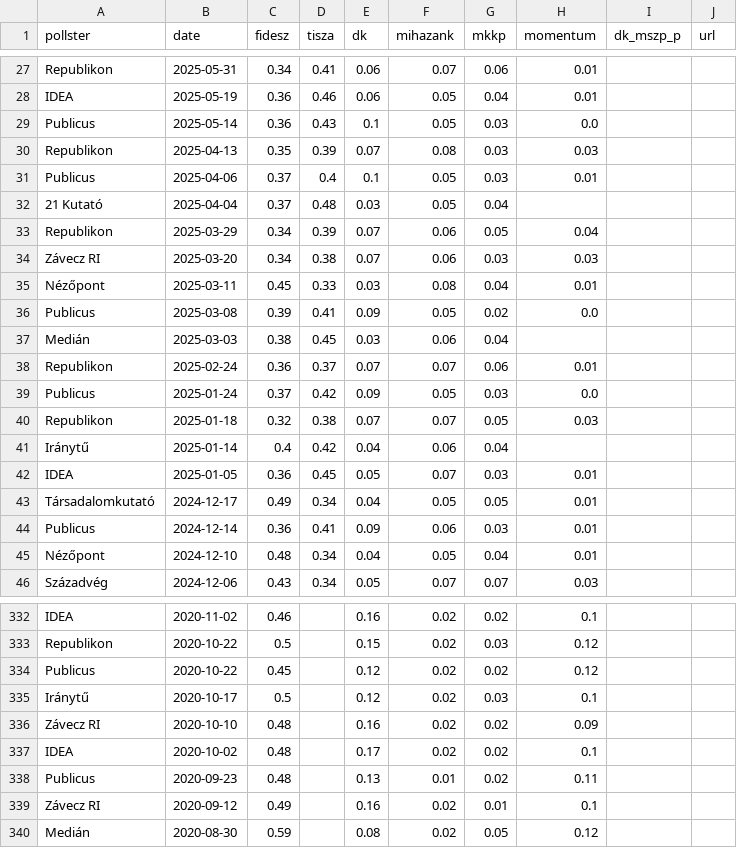
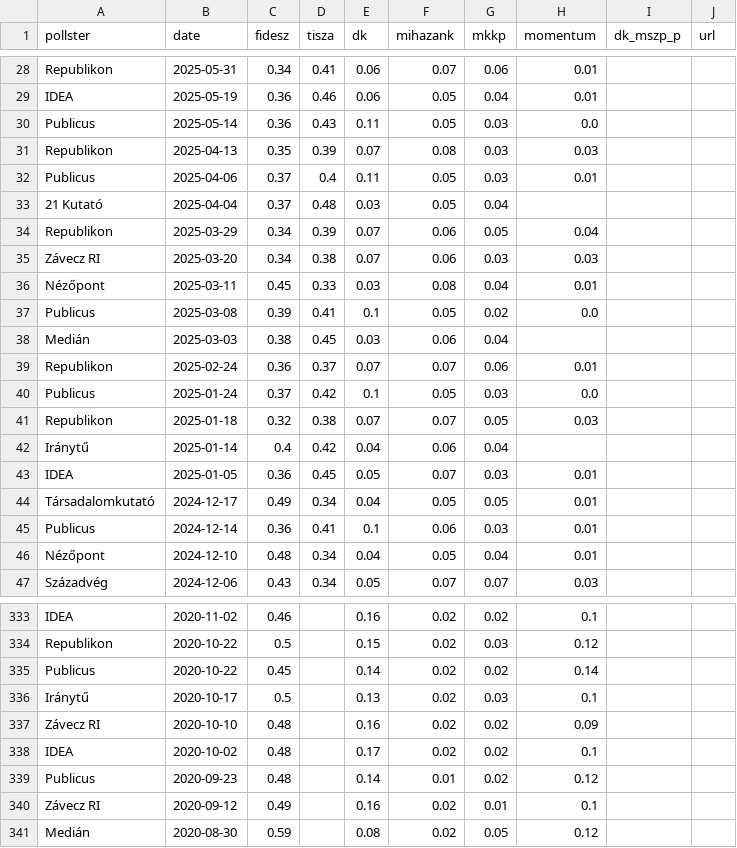
Before and after one commit to Kozvelemeny-org/hu-polling-2026, a CSV file: static/data/sure_voters.csv, drawn as a sheet; only a part is shown, gaps mark what is left out; the diff covers the shown part only.

```diff
--- a/static/data/sure_voters.csv
+++ b/static/data/sure_voters.csv
@@ -28,5 +29,5 @@ Republikon,2025-05-31,0.34,0.41,0.06,0.07,0.06,0.01,,
 IDEA,2025-05-19,0.36,0.46,0.06,0.05,0.04,0.01,,
-Publicus,2025-05-14,0.36,0.43,0.1,0.05,0.03,0.0,,
+Publicus,2025-05-14,0.36,0.43,0.11,0.05,0.03,0.0,,
 Republikon,2025-04-13,0.35,0.39,0.07,0.08,0.03,0.03,,
-Publicus,2025-04-06,0.37,0.4,0.1,0.05,0.03,0.01,,
+Publicus,2025-04-06,0.37,0.4,0.11,0.05,0.03,0.01,,
 21 Kutató,2025-04-04,0.37,0.48,0.03,0.05,0.04,,,
@@ -35,6 +36,6 @@ Závecz RI,2025-03-20,0.34,0.38,0.07,0.06,0.03,0.03,,
 Nézőpont,2025-03-11,0.45,0.33,0.03,0.08,0.04,0.01,,
-Publicus,2025-03-08,0.39,0.41,0.09,0.05,0.02,0.0,,
+Publicus,2025-03-08,0.39,0.41,0.1,0.05,0.02,0.0,,
 Medián,2025-03-03,0.38,0.45,0.03,0.06,0.04,,,
 Republikon,2025-02-24,0.36,0.37,0.07,0.07,0.06,0.01,,
-Publicus,2025-01-24,0.37,0.42,0.09,0.05,0.03,0.0,,
+Publicus,2025-01-24,0.37,0.42,0.1,0.05,0.03,0.0,,
 Republikon,2025-01-18,0.32,0.38,0.07,0.07,0.05,0.03,,
@@ -43,3 +44,3 @@ IDEA,2025-01-05,0.36,0.45,0.05,0.07,0.03,0.01,,
 Társadalomkutató,2024-12-17,0.49,0.34,0.04,0.05,0.05,0.01,,
-Publicus,2024-12-14,0.36,0.41,0.09,0.06,0.03,0.01,,
+Publicus,2024-12-14,0.36,0.41,0.1,0.06,0.03,0.01,,
 Nézőpont,2024-12-10,0.48,0.34,0.04,0.05,0.04,0.01,,
@@ -333,7 +334,7 @@ IDEA,2020-11-02,0.46,,0.16,0.02,0.02,0.1,,
 Republikon,2020-10-22,0.5,,0.15,0.02,0.03,0.12,,
-Publicus,2020-10-22,0.45,,0.12,0.02,0.02,0.12,,
-Iránytű,2020-10-17,0.5,,0.12,0.02,0.03,0.1,,
+Publicus,2020-10-22,0.45,,0.14,0.02,0.02,0.14,,
+Iránytű,2020-10-17,0.5,,0.13,0.02,0.03,0.1,,
 Závecz RI,2020-10-10,0.48,,0.16,0.02,0.02,0.09,,
 IDEA,2020-10-02,0.48,,0.17,0.02,0.02,0.1,,
-Publicus,2020-09-23,0.48,,0.13,0.01,0.02,0.11,,
+Publicus,2020-09-23,0.48,,0.14,0.01,0.02,0.12,,
 Závecz RI,2020-09-12,0.49,,0.16,0.02,0.01,0.1,,
```
Also changed, not shown: 1 added row and 37 edited cells elsewhere in this file, 1 other file.
